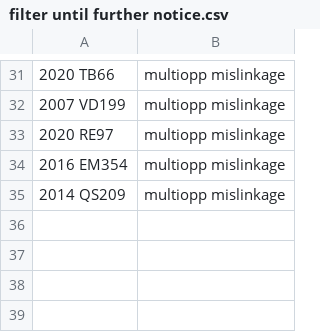
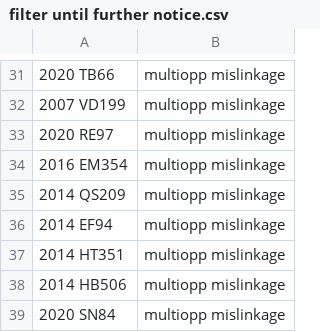
Before and after one commit to AstML/ActivitySCOPE, a CSV file: filter until further notice.csv, drawn as a sheet; only a part is shown, gaps mark what is left out; the diff names each change by its address in the sheet, - before the commit and + after, or states it on an @@ line.

```diff
--- a/filter until further notice.csv
+++ b/filter until further notice.csv
+row 36: 2014 EF94 | multiopp mislinkage
+row 37: 2014 HT351 | multiopp mislinkage
+row 38: 2014 HB506 | multiopp mislinkage
+row 39: 2020 SN84 | multiopp mislinkage
```
Also changed, not shown: absolute magnitude fixes.csv, filter out unless updated.csv, 36 other files.
